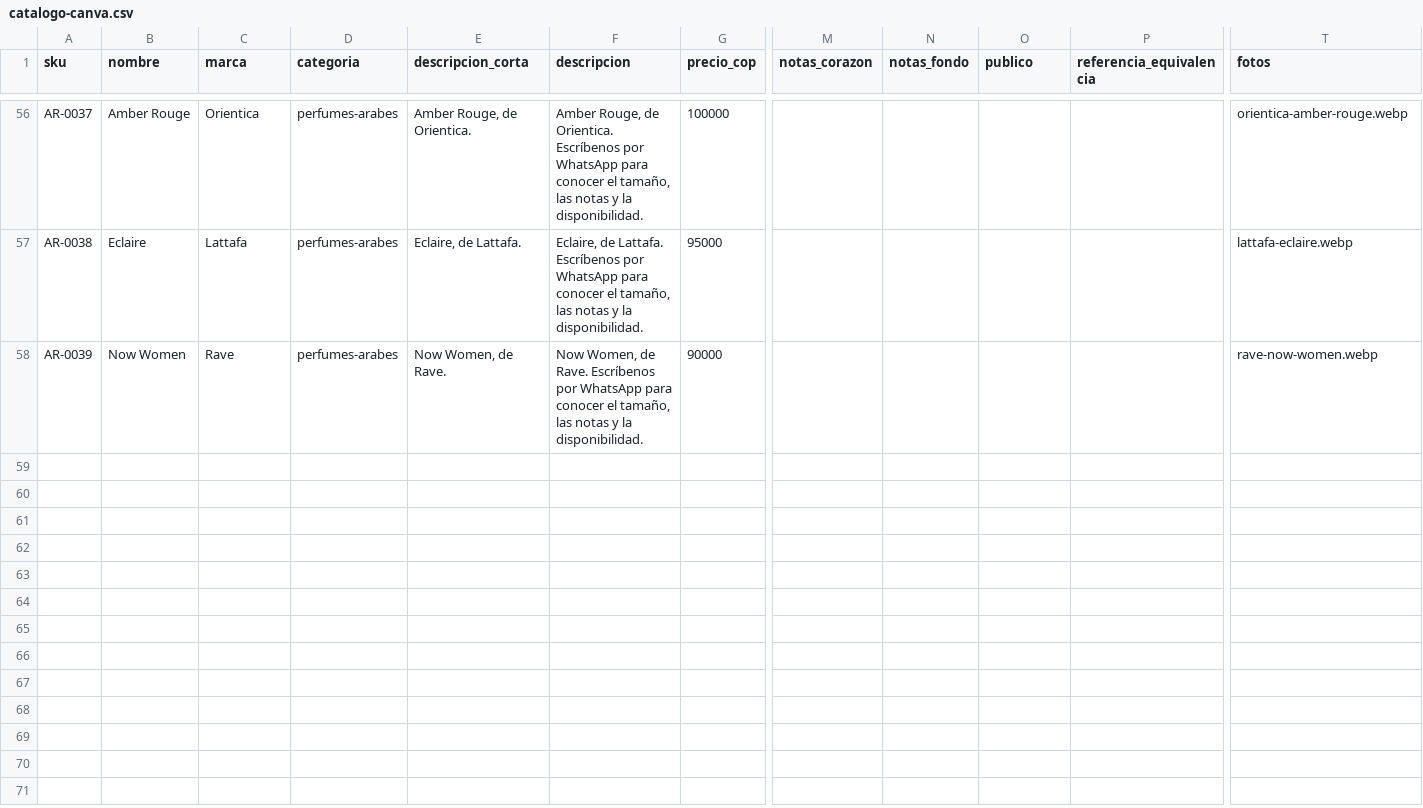
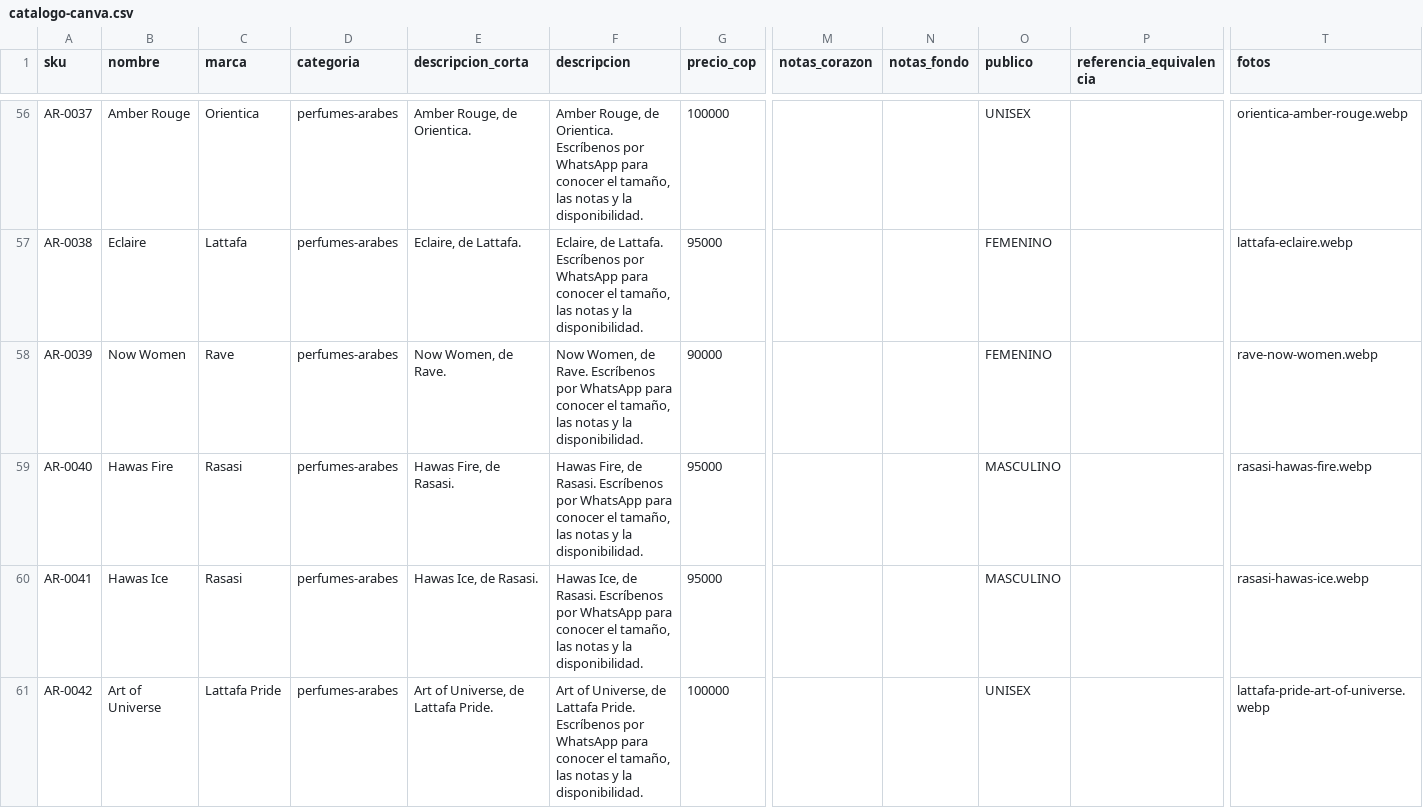
Before and after one commit to sebastianjaimesr/emirate-scents, a CSV file: docs/catalogo-canva.csv, drawn as a sheet; only a part is shown, gaps mark what is left out; rows hold the shown columns only; the diff covers the shown part only; the diff names each change by its address in the sheet, - before the commit and + after, or states it on an @@ line.

```diff
--- a/docs/catalogo-canva.csv
+++ b/docs/catalogo-canva.csv
-O56 (publico): (empty)
+O56 (publico): UNISEX
-O57:O58 (publico): (empty)
+O57:O58 (publico): FEMENINO
+row 59: AR-0040 | Hawas Fire | Rasasi | perfumes-arabes | Hawas Fire, de Rasasi. | Hawas Fire, de Rasasi. Escríbenos por WhatsApp para conocer el tamaño, las notas y la disponibilidad. | 95000 |  |  | MASCULINO |  | rasasi-hawas-fire.webp
+row 60: AR-0041 | Hawas Ice | Rasasi | perfumes-arabes | Hawas Ice, de Rasasi. | Hawas Ice, de Rasasi. Escríbenos por WhatsApp para conocer el tamaño, las notas y la disponibilidad. | 95000 |  |  | MASCULINO |  | rasasi-hawas-ice.webp
+row 61: AR-0042 | Art of Universe | Lattafa Pride | perfumes-arabes | Art of Universe, de Lattafa Pride. | Art of Universe, de Lattafa Pride. Escríbenos por WhatsApp para conocer el tamaño, las notas y la disponibilidad. | 100000 |  |  | UNISEX |  | lattafa-pride-art-of-universe.webp
```
Also changed, not shown: 50 edited cells elsewhere in this file, docs/catalogo/inventario-fotos.csv, 22 other files.
